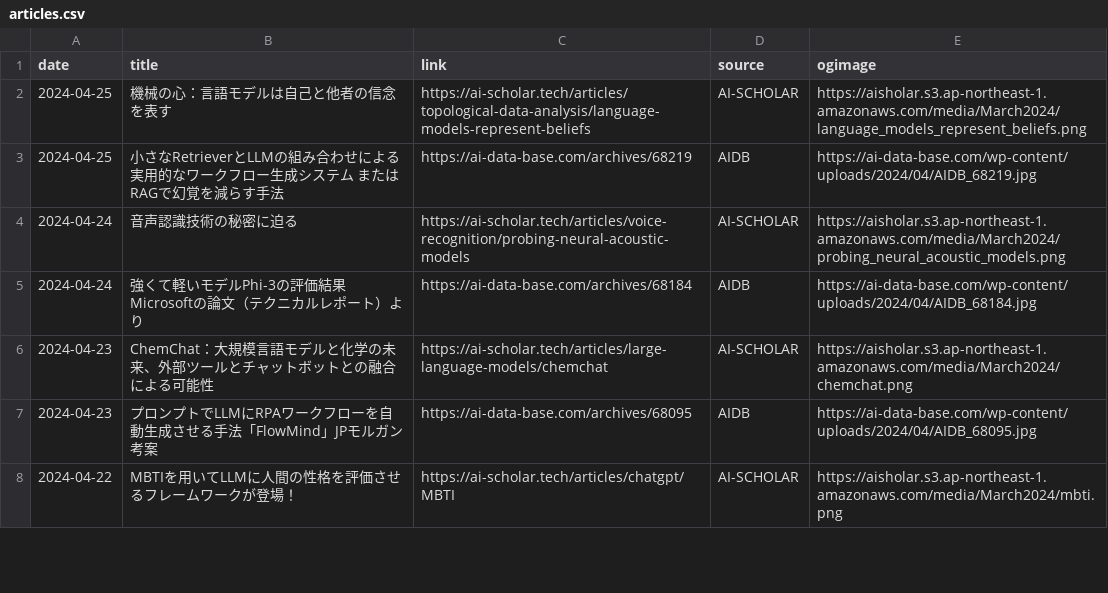
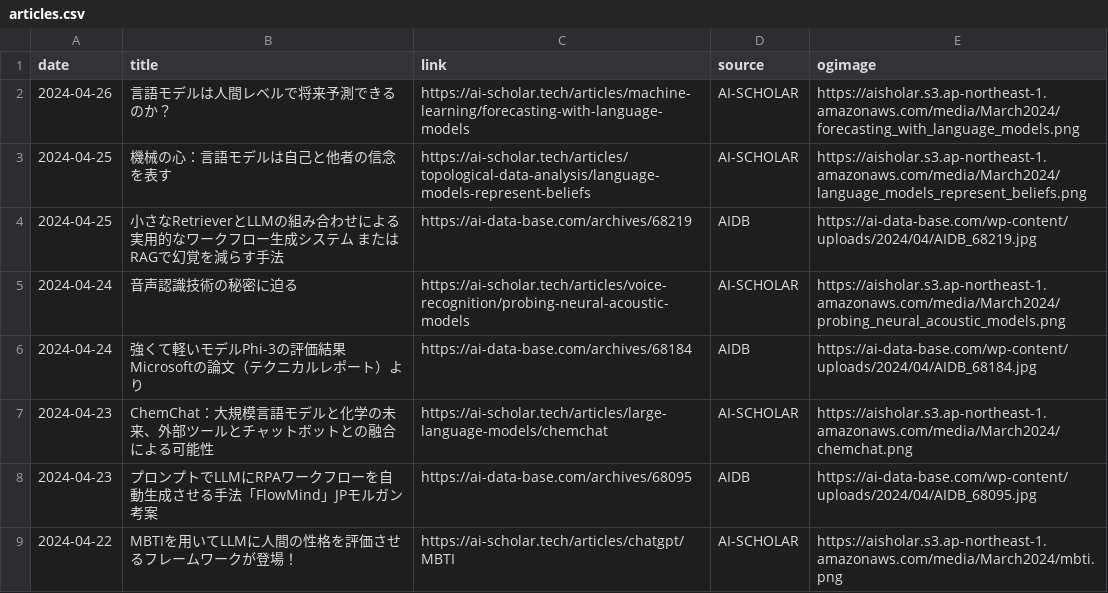
Before and after one commit to kdingn/news-page, a CSV file: src/assets/articles.csv, drawn as a sheet; only a part is shown.

```diff
--- a/src/assets/articles.csv
+++ b/src/assets/articles.csv
@@ -1,2 +1,3 @@
 date,title,link,source,ogimage
+2024-04-26,言語モデルは人間レベルで将来予測できるのか？,https://ai-scholar.tech/articles/machine-learning/forecasting-with-language-models,AI-SCHOLAR,https://aisholar.s3.ap-northeast-1.amazonaws.com/media/March2024/forecasting_with_language_models.png
 2024-04-25,機械の心：言語モデルは自己と他者の信念を表す,https://ai-scholar.tech/articles/topological-data-analysis/language-models-represent-beliefs,AI-SCHOLAR,https://aisholar.s3.ap-northeast-1.amazonaws.com/media/March2024/language_models_represent_beliefs.png
```
